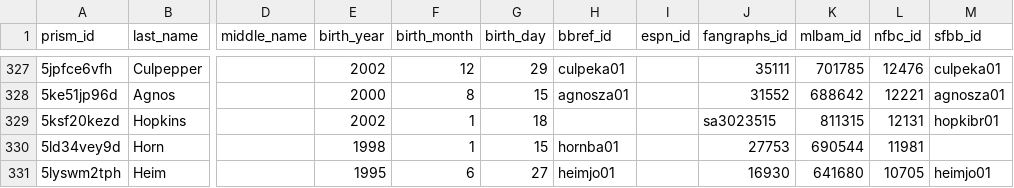
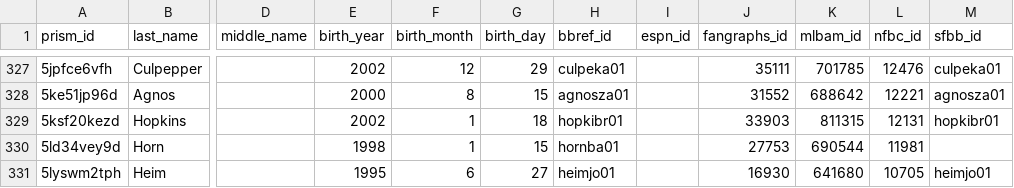
Before and after one commit to StatsVine/prism-crosswalk-data, a CSV file: data/mlb/players.csv, drawn as a sheet; only a part is shown, gaps mark what is left out; the diff names each change by its address in the sheet, - before the commit and + after, or states it on an @@ line.

Commit message:
mlb: Update FanGraphs and bbref ids for Brody Hopkins

```diff
--- a/data/mlb/players.csv
+++ b/data/mlb/players.csv
-H329 (bbref_id): (empty)
+H329 (bbref_id): hopkibr01
-J329 (fangraphs_id): sa3023515
+J329 (fangraphs_id): 33903
```
